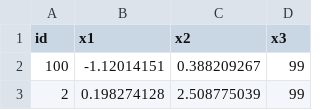
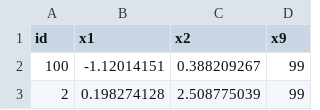
Before and after one commit to ashafran/ashafran.github.io, a CSV file: data3.csv, drawn as a sheet; only a part is shown.

Commit message:
Add files via upload

```diff
--- a/data3.csv
+++ b/data3.csv
@@ -1,2 +1,2 @@
-id,x1,x2,x3
+id,x1,x2,x9
 100,-1.12014151,0.388209267,99
```
